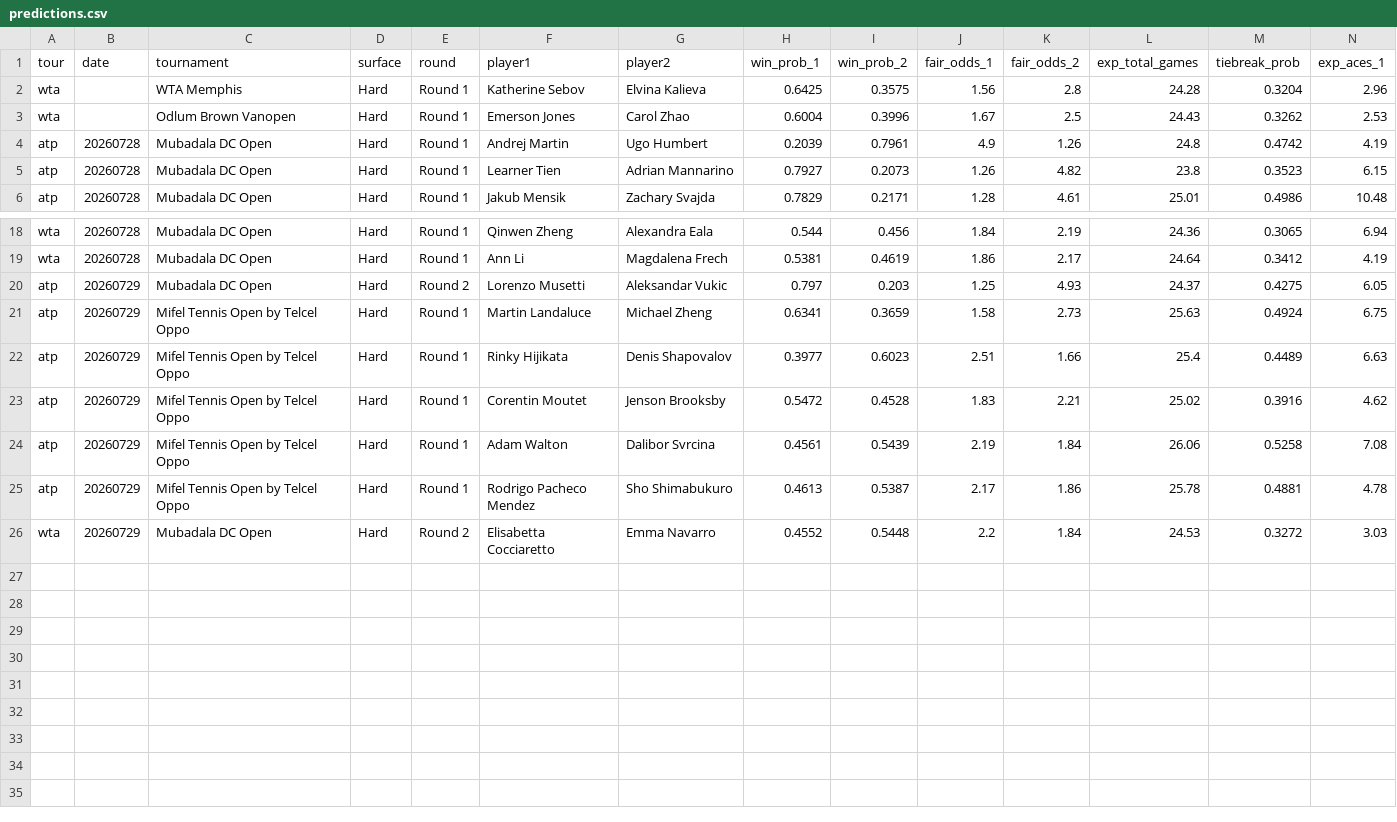
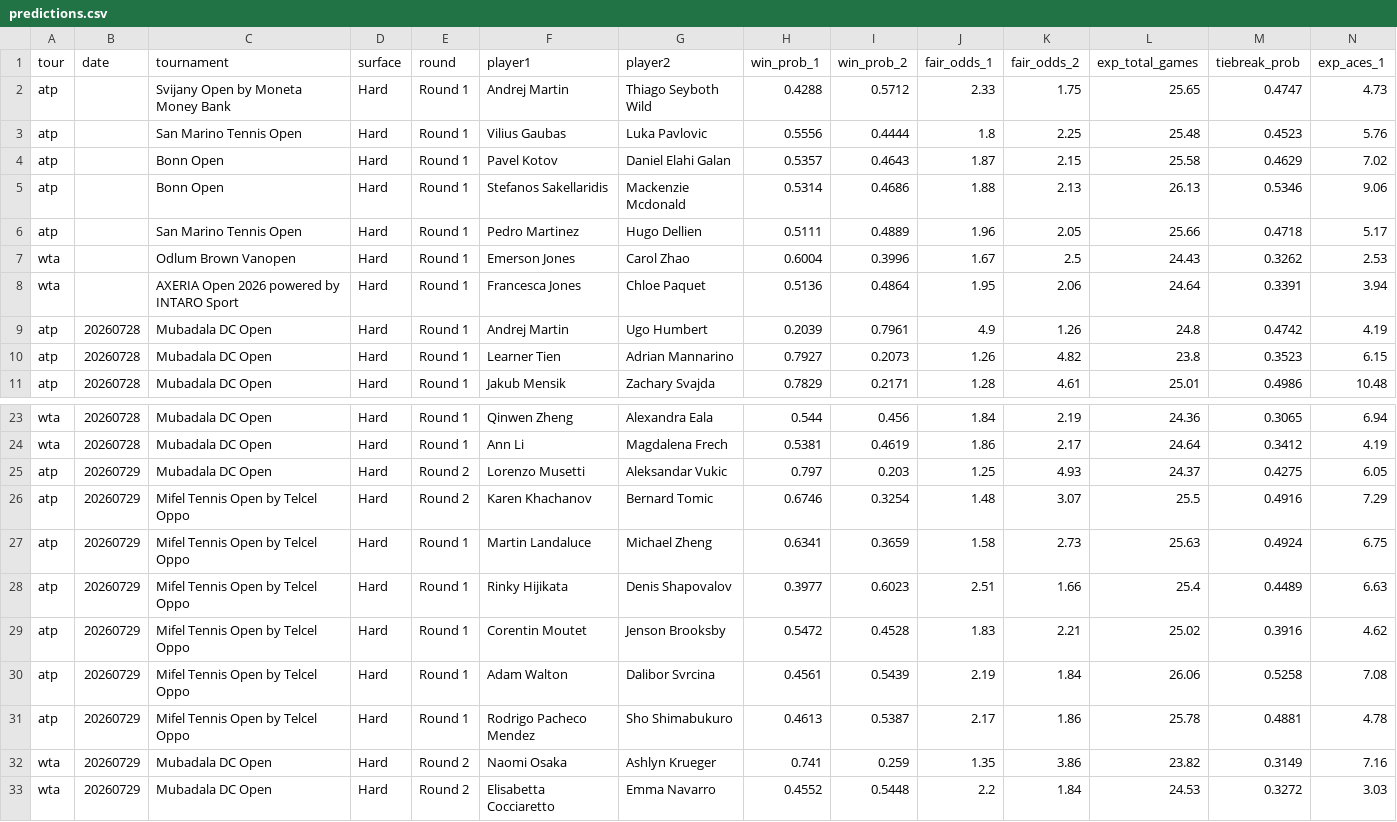
Before and after one commit to DanielTomaro13/Tennis-Modelling, a CSV file: reports/predictions.csv, drawn as a sheet; only a part is shown, gaps mark what is left out; removed rows and columns are numbered as before the commit, all else as after; rows hold the shown columns only; the diff names each change by its address in the sheet, - before the commit and + after, or states it on an @@ line.

```diff
--- a/reports/predictions.csv
+++ b/reports/predictions.csv
-row 2: wta |  | WTA Memphis | Hard | Round 1 | Katherine Sebov | Elvina Kalieva | 0.6425 | 0.3575 | 1.56 | 2.8 | 24.28 | 0.3204 | 2.96
+row 2: atp |  | Svijany Open by Moneta Money Bank | Hard | Round 1 | Andrej Martin | Thiago Seyboth Wild | 0.4288 | 0.5712 | 2.33 | 1.75 | 25.65 | 0.4747 | 4.73
+row 3: atp |  | San Marino Tennis Open | Hard | Round 1 | Vilius Gaubas | Luka Pavlovic | 0.5556 | 0.4444 | 1.8 | 2.25 | 25.48 | 0.4523 | 5.76
+row 4: atp |  | Bonn Open | Hard | Round 1 | Pavel Kotov | Daniel Elahi Galan | 0.5357 | 0.4643 | 1.87 | 2.15 | 25.58 | 0.4629 | 7.02
+row 5: atp |  | Bonn Open | Hard | Round 1 | Stefanos Sakellaridis | Mackenzie Mcdonald | 0.5314 | 0.4686 | 1.88 | 2.13 | 26.13 | 0.5346 | 9.06
+row 6: atp |  | San Marino Tennis Open | Hard | Round 1 | Pedro Martinez | Hugo Dellien | 0.5111 | 0.4889 | 1.96 | 2.05 | 25.66 | 0.4718 | 5.17
+row 8: wta |  | AXERIA Open 2026 powered by INTARO Sport | Hard | Round 1 | Francesca Jones | Chloe Paquet | 0.5136 | 0.4864 | 1.95 | 2.06 | 24.64 | 0.3391 | 3.94
+row 26: atp | 20260729 | Mifel Tennis Open by Telcel Oppo | Hard | Round 2 | Karen Khachanov | Bernard Tomic | 0.6746 | 0.3254 | 1.48 | 3.07 | 25.5 | 0.4916 | 7.29
+row 32: wta | 20260729 | Mubadala DC Open | Hard | Round 2 | Naomi Osaka | Ashlyn Krueger | 0.741 | 0.259 | 1.35 | 3.86 | 23.82 | 0.3149 | 7.16
```
Also changed, not shown: 7 other files.
